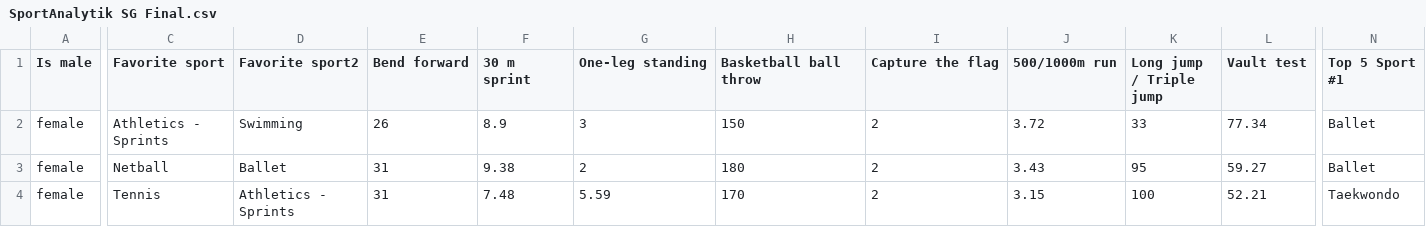
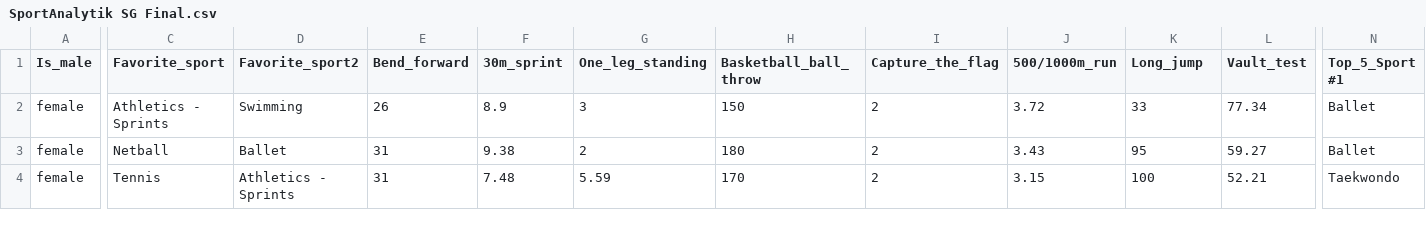
Before and after one commit to Dhar33/cwf, a CSV file: SportAnalytik SG Final.csv, drawn as a sheet; only a part is shown, gaps mark what is left out; the diff covers the shown part only; the diff names each change by its address in the sheet, - before the commit and + after, or states it on an @@ line.

Commit message:
Add files via upload

```diff
--- a/SportAnalytik SG Final.csv
+++ b/SportAnalytik SG Final.csv
-A1: Is male
+A1: Is_male
-C1: Favorite sport
+C1: Favorite_sport
-D1: Favorite sport2
+D1: Favorite_sport2
-E1: Bend forward
+E1: Bend_forward
-F1: 30 m sprint
+F1: 30m_sprint
-G1: One-leg standing
+G1: One_leg_standing
-H1: Basketball ball throw
+H1: Basketball_ball_throw
-I1: Capture the flag
+I1: Capture_the_flag
-J1: 500/1000m run
+J1: 500/1000m_run
-K1: Long jump / Triple jump
+K1: Long_jump
-L1: Vault test
+L1: Vault_test
-N1: Top 5 Sport #1
+N1: Top_5_Sport #1
```
Also changed, not shown: 7 edited cells elsewhere in this file.
